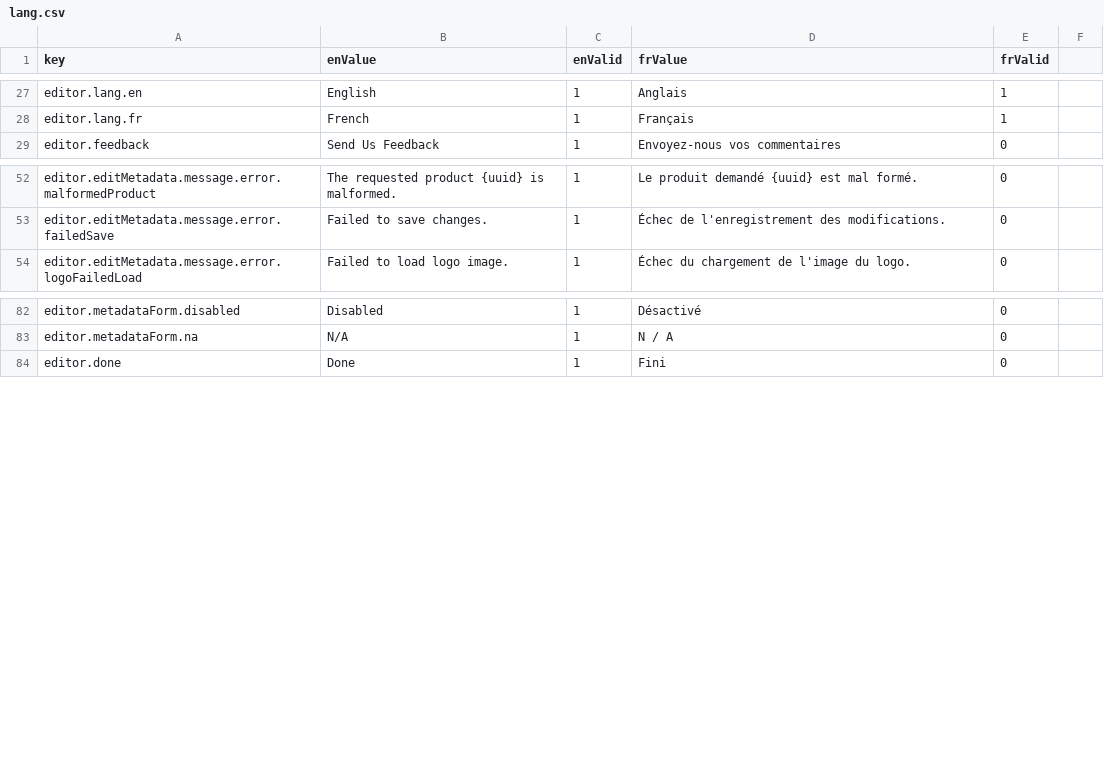
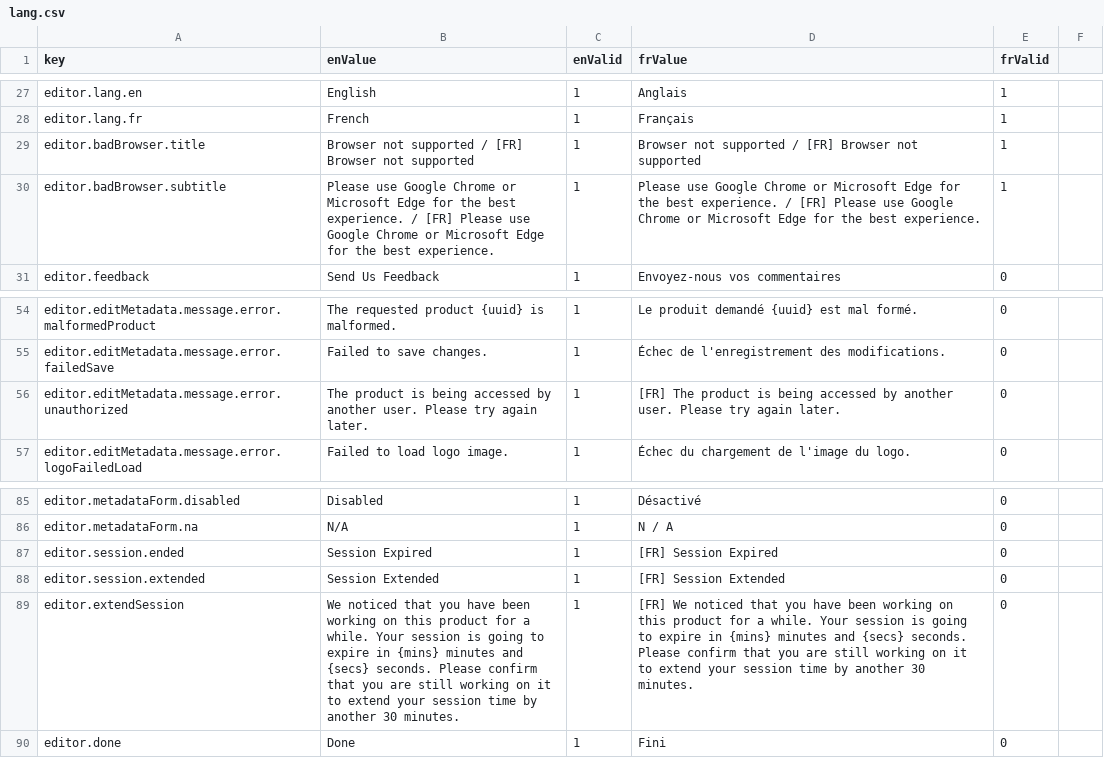
Before and after one commit to ramp4-pcar4/storylines-editor, a CSV file: src/lang/lang.csv, drawn as a sheet; only a part is shown, gaps mark what is left out; the diff names each change by its address in the sheet, - before the commit and + after, or states it on an @@ line.

Commit message:
Implement one user concurrent access for storylines.
Co-authored-by: szczz <matt.szczerba55@gmail.com>

```diff
--- a/src/lang/lang.csv
+++ b/src/lang/lang.csv
+row 29: editor.badBrowser.title | Browser not supported / [FR] Browser not supported | 1 | Browser not supported / [FR] Browser not supported | 1
+row 30: editor.badBrowser.subtitle | Please use Google Chrome or Microsoft Edge for the best experience. / [FR] Please use Google Chrome or Microsoft Edge for the best experience. | 1 | Please use Google Chrome or Microsoft Edge for the best experience. / [FR] Please use Google Chrome or Microsoft Edge for the best experience. | 1
+row 56: editor.editMetadata.message.error.unauthorized | The product is being accessed by another user. Please try again later. | 1 | [FR] The product is being accessed by another user. Please try again later. | 0
+row 87: editor.session.ended | Session Expired | 1 | [FR] Session Expired | 0
+row 88: editor.session.extended | Session Extended | 1 | [FR] Session Extended | 0
+row 89: editor.extendSession | We noticed that you have been working on this product for a while. Your session is going to expire in {mins} minutes and {secs} seconds. Please confirm that you are still working on it to extend your session time by another 30 minutes. | 1 | [FR] We noticed that you have been working on this product for a while. Your session is going to expire in {mins} minutes and {secs} seconds. Please confirm that you are still working on it to extend your session time by another 30 minutes. | 0
```
Also changed, not shown: 15 other files.
